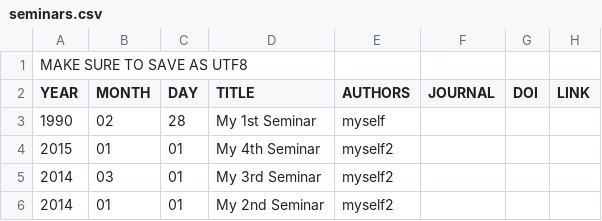
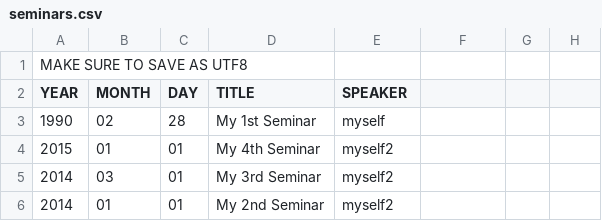
Before and after one commit to RafiKueng/osterwalder_group_homepage, a CSV file: content/data/seminars.csv, drawn as a sheet; the diff names each change by its address in the sheet, - before the commit and + after, or states it on an @@ line.

Commit message:
layout of pubs and seminars

```diff
--- a/content/data/seminars.csv
+++ b/content/data/seminars.csv
-E2: AUTHORS
+E2: SPEAKER
-F2: JOURNAL
+F2: (empty)
-G2: DOI
+G2: (empty)
-H2: LINK
+H2: (empty)
```
Also changed, not shown: content/data/publications.csv, 3 other files.
